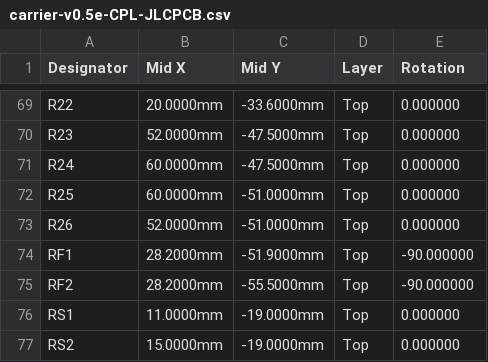
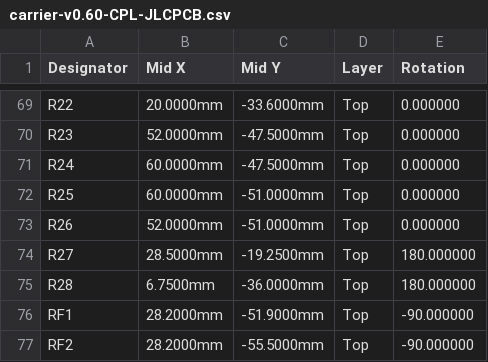
Before and after one commit to dkontiscom/cinetracker, a CSV file: hardware/carrier/fab/carrier-v0.60-CPL-JLCPCB.csv (was hardware/carrier/fab/carrier-v0.5e-CPL-JLCPCB.csv), drawn as a sheet; only a part is shown, gaps mark what is left out; the shorter side is filled out with more unchanged rows.

```diff
--- a/hardware/carrier/fab/carrier-v0.5e-CPL-JLCPCB.csv
+++ b/hardware/carrier/fab/carrier-v0.60-CPL-JLCPCB.csv
@@ -73,2 +73,4 @@ R25,60.0000mm,-51.0000mm,Top,0.000000
 R26,52.0000mm,-51.0000mm,Top,0.000000
+R27,28.5000mm,-19.2500mm,Top,180.000000
+R28,6.7500mm,-36.0000mm,Top,180.000000
 RF1,28.2000mm,-51.9000mm,Top,-90.000000
```
Also changed, not shown: hardware/carrier/fab/carrier-v0.60-BOM-JLCPCB.csv, 24 other files.
